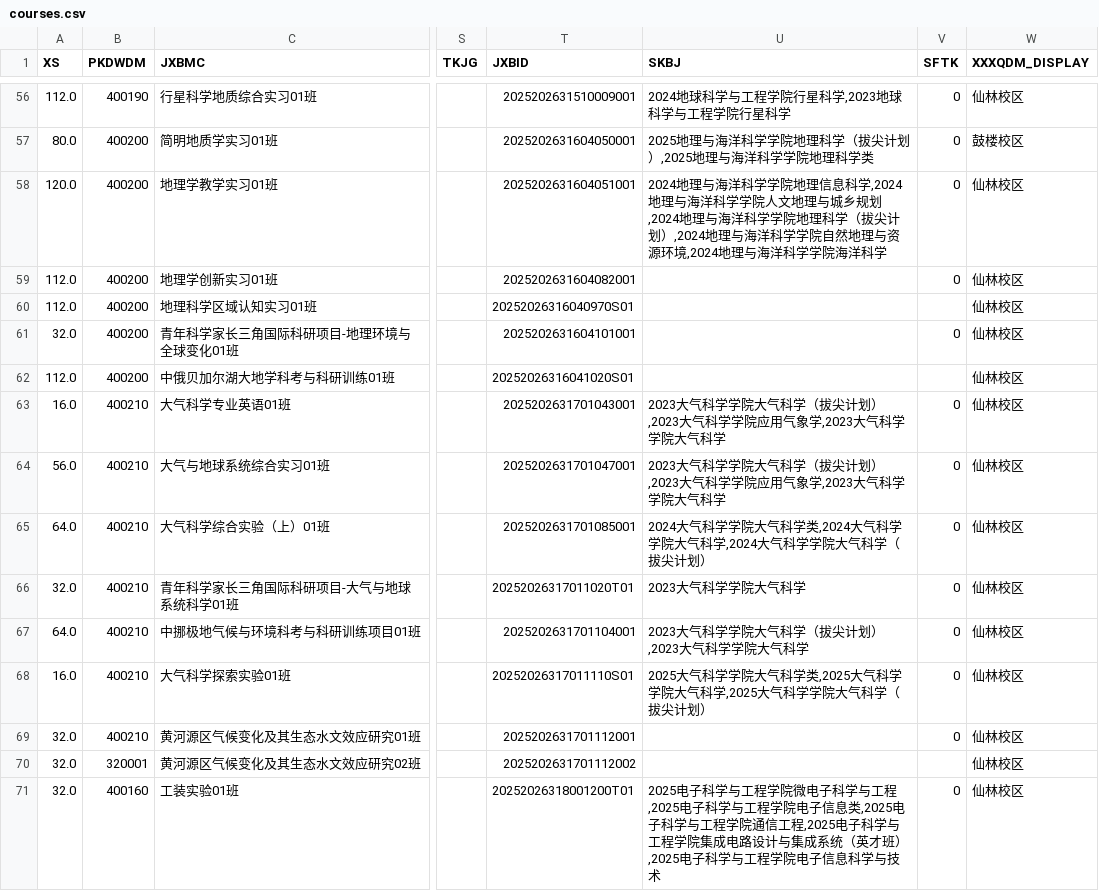
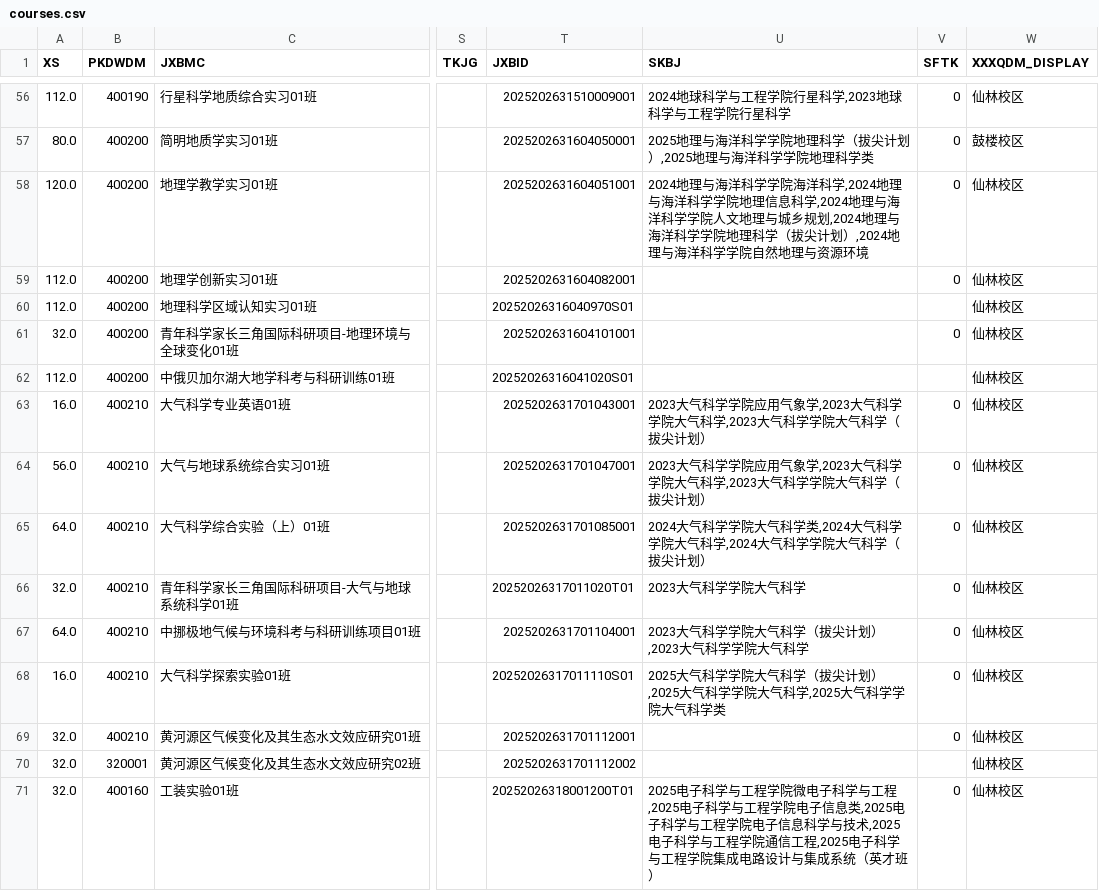
Before and after one commit to at-nju/courses, a CSV file: data/2025-2026-3/courses.csv, drawn as a sheet; only a part is shown, gaps mark what is left out; the diff covers the shown part only; the diff names each change by its address in the sheet, - before the commit and + after, or states it on an @@ line.

```diff
--- a/data/2025-2026-3/courses.csv
+++ b/data/2025-2026-3/courses.csv
-U58 (SKBJ): …科学学院地理信息科学,2024地理与海洋科学学院人文地理与城乡规划,2024地理与海洋科学学院地理科学（拔尖计划）,2024地理与海洋科学学院自然地理与资源环境,2024地理与海洋科学学院海洋科学
+U58 (SKBJ): …科学学院海洋科学,2024地理与海洋科学学院地理信息科学,2024地理与海洋科学学院人文地理与城乡规划,2024地理与海洋科学学院地理科学（拔尖计划）,2024地理与海洋科学学院自然地理与资源环境
-U63:U64 (SKBJ): …科学学院大气科学（拔尖计划）,2023大气科学学院应用气象学,2023大气科学学院大气科学
+U63:U64 (SKBJ): …科学学院应用气象学,2023大气科学学院大气科学,2023大气科学学院大气科学（拔尖计划）
-U68 (SKBJ): …大气科学类,2025大气科学学院大气科学,2025大气科学学院大气科学（拔尖计划）
+U68 (SKBJ): …大气科学（拔尖计划）,2025大气科学学院大气科学,2025大气科学学院大气科学类
-U71 (SKBJ): …工程学院通信工程,2025电子科学与工程学院集成电路设计与集成系统（英才班）,2025电子科学与工程学院电子信息科学与技术
+U71 (SKBJ): …工程学院电子信息科学与技术,2025电子科学与工程学院通信工程,2025电子科学与工程学院集成电路设计与集成系统（英才班）
```
Also changed, not shown: 45 edited cells elsewhere in this file, 11 other files.
